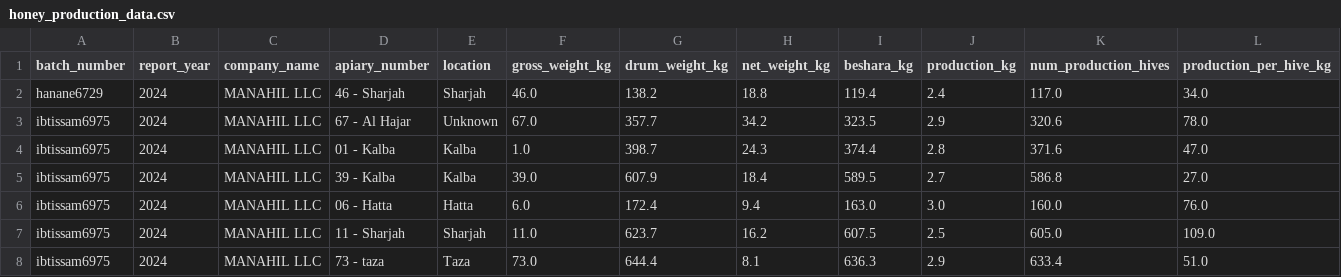
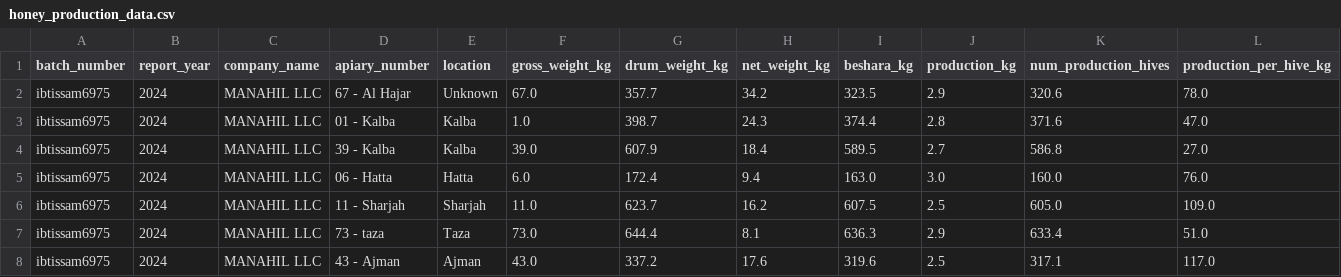
Before and after one commit to IbtissamEchchaibi19/invoicestorage, a CSV file: honey_production_data.csv, drawn as a sheet; only a part is shown; the shorter side is filled out with more unchanged rows; rows hold the shown columns only; the diff names each change by its address in the sheet, - before the commit and + after, or states it on an @@ line.

Commit message:
Update honey_production_data.csv

```diff
--- a/honey_production_data.csv
+++ b/honey_production_data.csv
-row 2: hanane6729 | 2024 | MANAHIL LLC | 46 - Sharjah | Sharjah | 46.0 | 138.2 | 18.8 | 119.4 | 2.4 | 117.0 | 34.0
```
